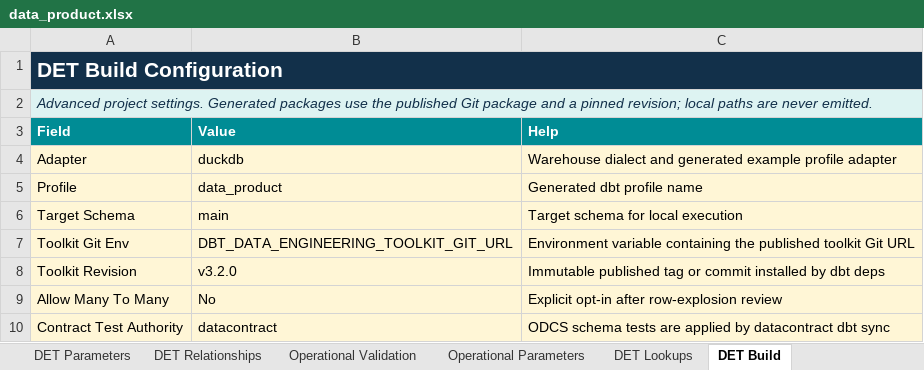
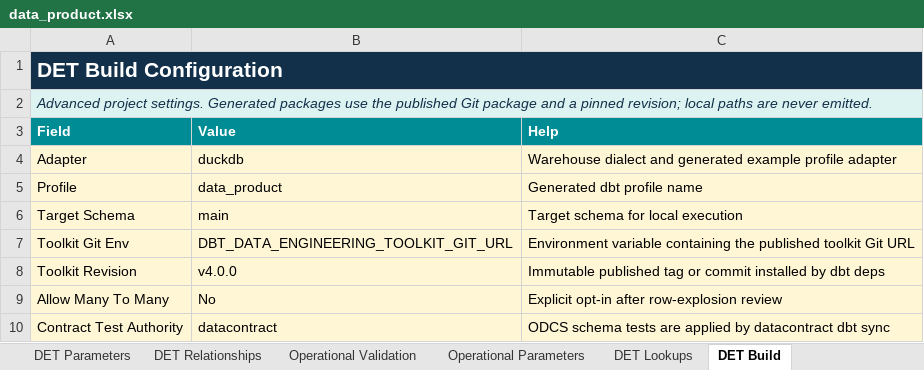
Before and after one commit to RyanJulyan/dbt_data_engineering_toolkit, an Excel workbook: python/src/dbt_data_engineering_toolkit_compiler/resources/data_product.xlsx, sheet DET Build, drawn as a sheet; values as stored, in another font and other column widths than the file's, no borders; the diff names each change by its address in the sheet, - before the commit and + after, or states it on an @@ line.

```diff
--- a/python/src/dbt_data_engineering_toolkit_compiler/resources/data_product.xlsx (sheet DET Build)
+++ b/python/src/dbt_data_engineering_toolkit_compiler/resources/data_product.xlsx (sheet DET Build)
-B8 (Value): v3.2.0
+B8 (Value): v4.0.0
```
Also changed, not shown: python/src/dbt_data_engineering_toolkit_compiler/resources/data_product_multi_source_sample.xlsx, python/src/dbt_data_engineering_toolkit_compiler/resources/data_product_sample.xlsx, 44 other files.
